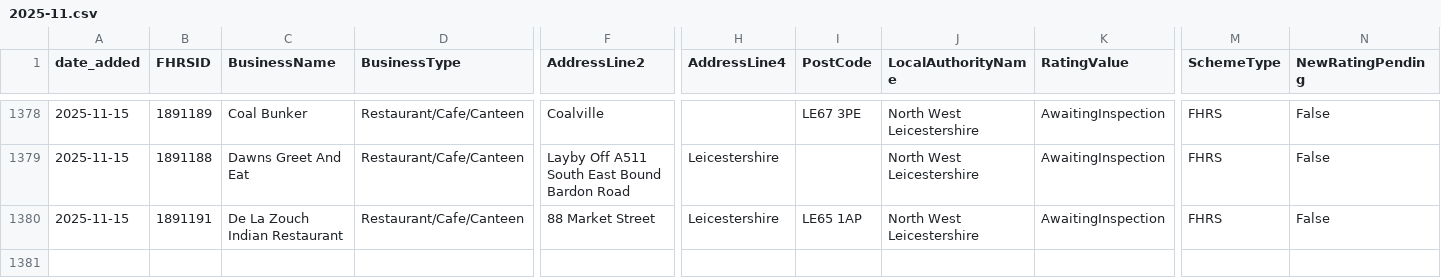
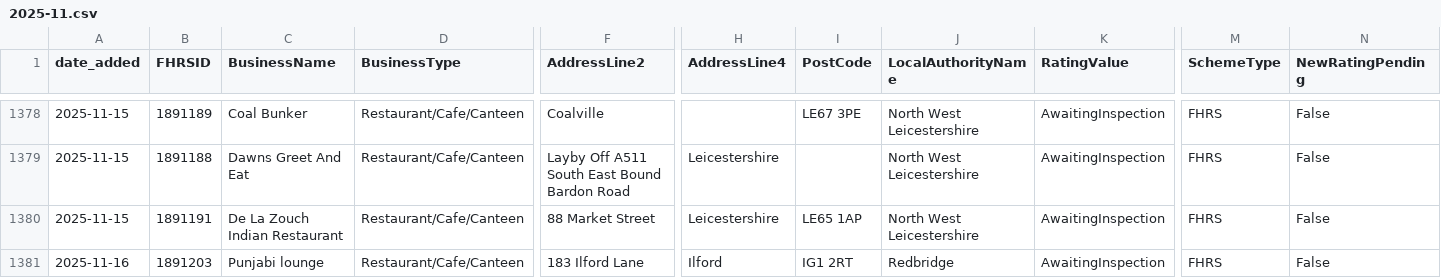
Before and after one commit to AP-Dev-Tools/independent-food-business-pulse, a CSV file: data/cumulative/RESTAURANT_CAFE/2025-11.csv, drawn as a sheet; only a part is shown, gaps mark what is left out; rows hold the shown columns only; the diff names each change by its address in the sheet, - before the commit and + after, or states it on an @@ line.

```diff
--- a/data/cumulative/RESTAURANT_CAFE/2025-11.csv
+++ b/data/cumulative/RESTAURANT_CAFE/2025-11.csv
+row 1381: 2025-11-16 | 1891203 | Punjabi lounge | Restaurant/Cafe/Canteen | 183 Ilford Lane | Ilford | IG1 2RT | Redbridge | AwaitingInspection | FHRS | False
```
Also changed, not shown: 9 other files.
